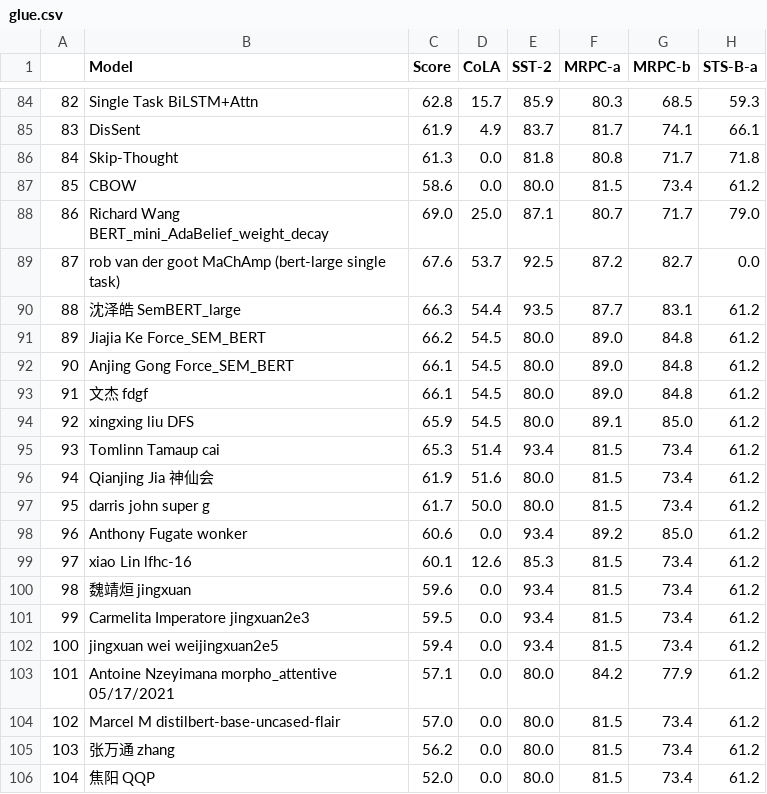
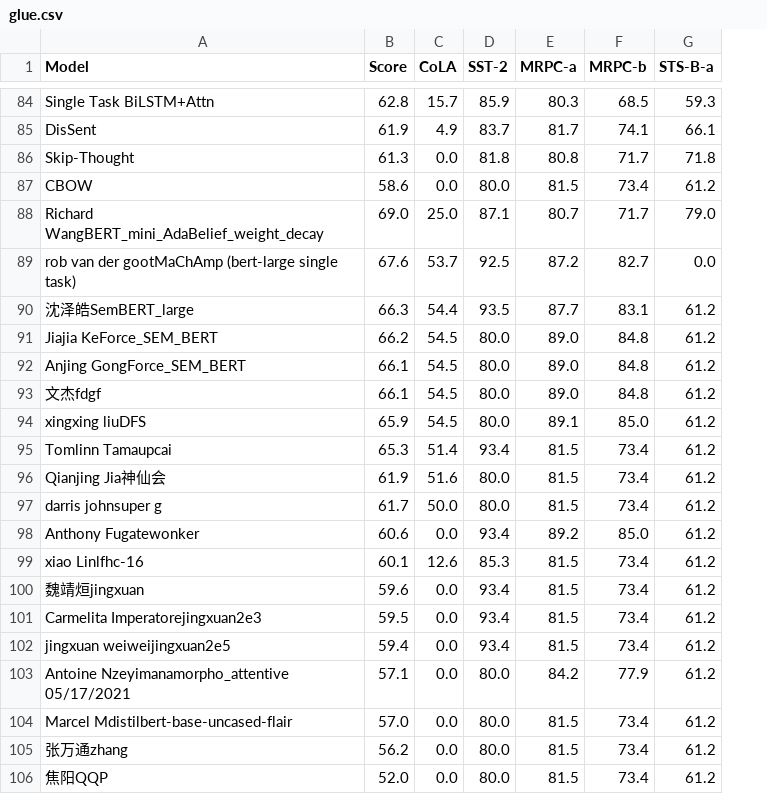
Before and after one commit to PierreColombo/RankingNLPSystems, a CSV file: sample_df/glue.csv, drawn as a sheet; only a part is shown, gaps mark what is left out; removed rows and columns are numbered as before the commit, all else as after; the diff covers the shown part only; the diff names each change by its address in the sheet, - before the commit and + after, or states it on an @@ line.

```diff
--- a/sample_df/glue.csv
+++ b/sample_df/glue.csv
-column A, rows 84-106: 82 | 83 | 84 | 85 | 86 | 87 | 88 | 89 | 90 | 91 | 92 | 93 | 94 | 95 | 96 | 97 | 98 | 99 | 100 | 101 | 102 | 103 | 104
-A88 (Model): Richard Wang BERT_mini_AdaBelief_weight_decay
+A88 (Model): Richard WangBERT_mini_AdaBelief_weight_decay
-A89 (Model): …van der goot MaChAmp (bert-large single…
+A89 (Model): …van der gootMaChAmp (bert-large single…
-A90 (Model): 沈泽皓 SemBERT_large
+A90 (Model): 沈泽皓SemBERT_large
-A91 (Model): Jiajia Ke Force_SEM_BERT
+A91 (Model): Jiajia KeForce_SEM_BERT
-A92 (Model): Anjing Gong Force_SEM_BERT
+A92 (Model): Anjing GongForce_SEM_BERT
-A93 (Model): 文杰 fdgf
+A93 (Model): 文杰fdgf
-A94 (Model): xingxing liu DFS
+A94 (Model): xingxing liuDFS
-A95 (Model): Tomlinn Tamaup cai
+A95 (Model): Tomlinn Tamaupcai
-A96 (Model): Qianjing Jia 神仙会
+A96 (Model): Qianjing Jia神仙会
-A97 (Model): darris john super g
+A97 (Model): darris johnsuper g
-A98 (Model): Anthony Fugate wonker
+A98 (Model): Anthony Fugatewonker
-A99 (Model): xiao Lin lfhc-16
+A99 (Model): xiao Linlfhc-16
-A100 (Model): 魏靖烜 jingxuan
+A100 (Model): 魏靖烜jingxuan
-A101 (Model): Carmelita Imperatore jingxuan2e3
+A101 (Model): Carmelita Imperatorejingxuan2e3
-A102 (Model): jingxuan wei weijingxuan2e5
+A102 (Model): jingxuan weiweijingxuan2e5
-A103 (Model): Antoine Nzeyimana morpho_attentive 05/17/2021
+A103 (Model): Antoine Nzeyimanamorpho_attentive 05/17/2021
-A104 (Model): Marcel M distilbert-base-uncased-flair
+A104 (Model): Marcel Mdistilbert-base-uncased-flair
-A105 (Model): 张万通 zhang
+A105 (Model): 张万通zhang
-A106 (Model): 焦阳 QQP
+A106 (Model): 焦阳QQP
```
Also changed, not shown: 69 edited cells elsewhere in this file, 7 other files.
